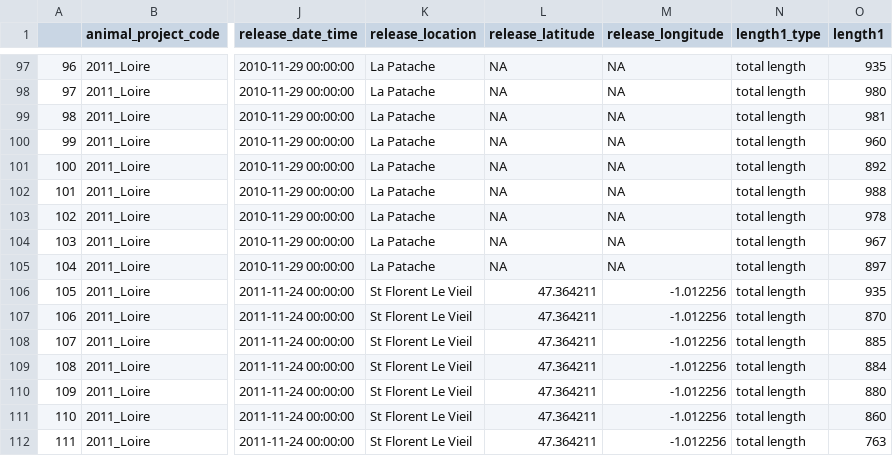
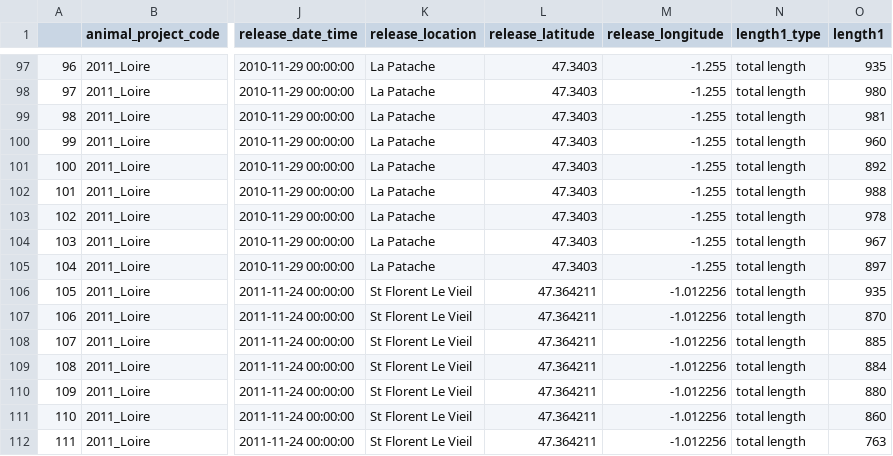
Before and after one commit to PieterjanVerhelst/eel-meta-analysis, a CSV file: data/interim/eel_meta_data.csv, drawn as a sheet; only a part is shown, gaps mark what is left out; the diff covers the shown part only; the diff names each change by its address in the sheet, - before the commit and + after, or states it on an @@ line.

```diff
--- a/data/interim/eel_meta_data.csv
+++ b/data/interim/eel_meta_data.csv
-L97:L105 (release_latitude): NA
+L97:L105 (release_latitude): 47.3403
-M97:M105 (release_longitude): NA
+M97:M105 (release_longitude): -1.255
```
Also changed, not shown: 103 edited cells elsewhere in this file.
